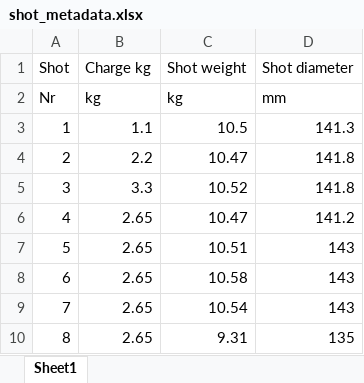
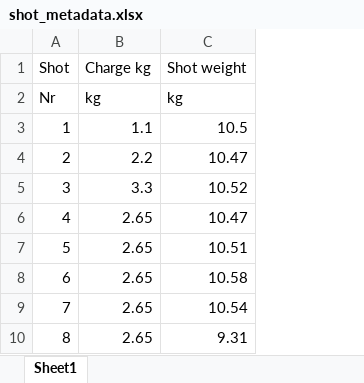
Before and after one commit to h313/cannon_nn, an Excel workbook: shot_metadata.xlsx, sheet Sheet1, drawn as a sheet; only a part is shown; values as stored, in another font and other column widths than the file's, no borders; charts and pictures not drawn; the diff names each change by its address in the sheet, - before the commit and + after, or states it on an @@ line.

Commit message:
remove diameter from shot metadata

```diff
--- a/shot_metadata.xlsx (sheet Sheet1)
+++ b/shot_metadata.xlsx (sheet Sheet1)
-column D (Shot diameter), rows 2-10: mm | 141.3 | 141.8 | 141.8 | 141.2 | 143 | 143 | 143 | 135
```
